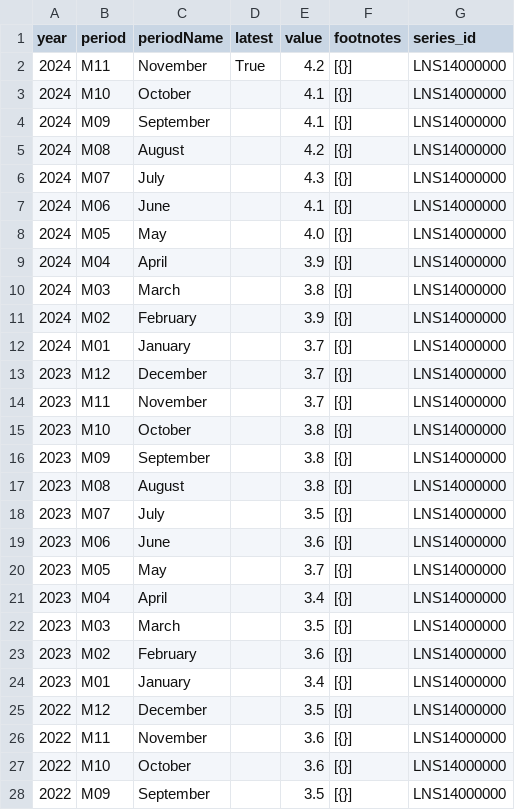
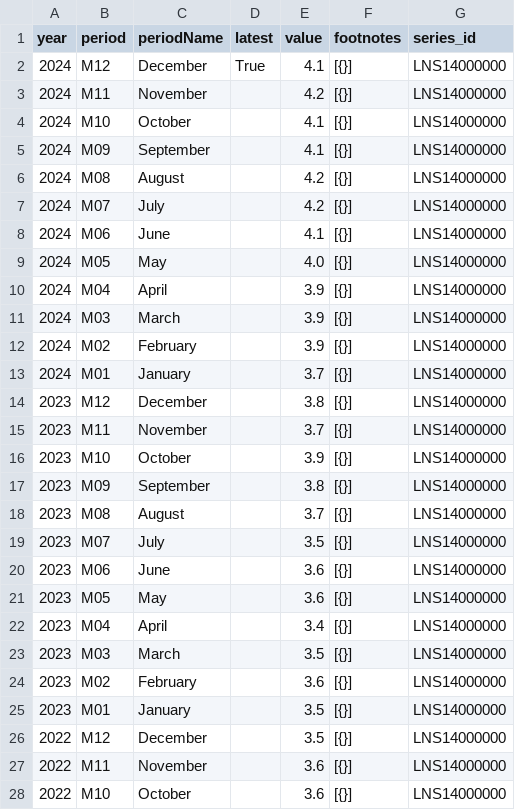
Before and after one commit to SaiLavanyaPuthila/ECON8320-SemesterProject, a CSV file: data/LNS14000000.csv, drawn as a sheet; only a part is shown; the shorter side is filled out with more unchanged rows; the diff covers the shown part only.

```diff
--- a/data/LNS14000000.csv
+++ b/data/LNS14000000.csv
@@ -1,3 +1,4 @@
 year,period,periodName,latest,value,footnotes,series_id
-2024,M11,November,True,4.2,[{}],LNS14000000
+2024,M12,December,True,4.1,[{}],LNS14000000
+2024,M11,November,,4.2,[{}],LNS14000000
 2024,M10,October,,4.1,[{}],LNS14000000
@@ -5,3 +6,3 @@ year,period,periodName,latest,value,footnotes,series_id
 2024,M08,August,,4.2,[{}],LNS14000000
-2024,M07,July,,4.3,[{}],LNS14000000
+2024,M07,July,,4.2,[{}],LNS14000000
 2024,M06,June,,4.1,[{}],LNS14000000
@@ -9,13 +10,13 @@ year,period,periodName,latest,value,footnotes,series_id
 2024,M04,April,,3.9,[{}],LNS14000000
-2024,M03,March,,3.8,[{}],LNS14000000
+2024,M03,March,,3.9,[{}],LNS14000000
 2024,M02,February,,3.9,[{}],LNS14000000
 2024,M01,January,,3.7,[{}],LNS14000000
-2023,M12,December,,3.7,[{}],LNS14000000
+2023,M12,December,,3.8,[{}],LNS14000000
 2023,M11,November,,3.7,[{}],LNS14000000
-2023,M10,October,,3.8,[{}],LNS14000000
+2023,M10,October,,3.9,[{}],LNS14000000
 2023,M09,September,,3.8,[{}],LNS14000000
-2023,M08,August,,3.8,[{}],LNS14000000
+2023,M08,August,,3.7,[{}],LNS14000000
 2023,M07,July,,3.5,[{}],LNS14000000
 2023,M06,June,,3.6,[{}],LNS14000000
-2023,M05,May,,3.7,[{}],LNS14000000
+2023,M05,May,,3.6,[{}],LNS14000000
 2023,M04,April,,3.4,[{}],LNS14000000
@@ -23,3 +24,3 @@ year,period,periodName,latest,value,footnotes,series_id
 2023,M02,February,,3.6,[{}],LNS14000000
-2023,M01,January,,3.4,[{}],LNS14000000
+2023,M01,January,,3.5,[{}],LNS14000000
 2022,M12,December,,3.5,[{}],LNS14000000
```
Also changed, not shown: 4 edited cells elsewhere in this file, data/CES0000000001.csv, data/CUUR0000SA0.csv, 6 other files.
